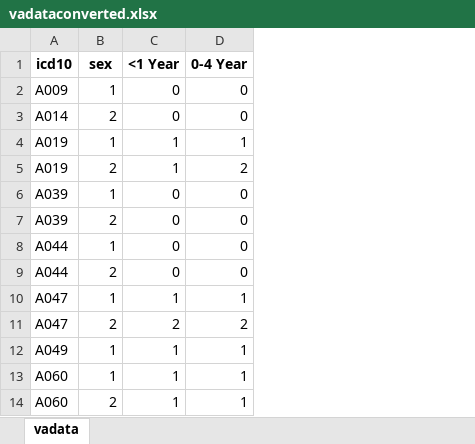
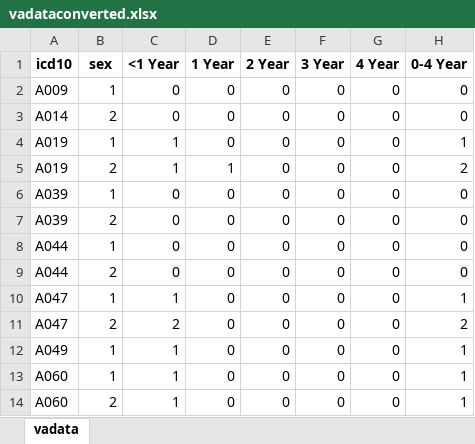
Before and after one commit to aagontuk/vadataconverter, an Excel workbook: vadataconverted.xlsx, sheet vadata, drawn as a sheet; only a part is shown; values as stored, in another font and other column widths than the file's, no borders; the diff names each change by its address in the sheet, - before the commit and + after, or states it on an @@ line.

Commit message:
Added separate columns for 1,2,3,4 years

```diff
--- a/vadataconverted.xlsx (sheet vadata)
+++ b/vadataconverted.xlsx (sheet vadata)
+column D (1 Year), rows 2-14: 0 | 0 | 0 | 1 | 0 | 0 | 0 | 0 | 0 | 0 | 0 | 0 | 0
+column E (2 Year), rows 2-14: all 0
+column F (3 Year), rows 2-14: all 0
+column G (4 Year), rows 2-14: all 0
```
Also changed, not shown: 1 other file.
